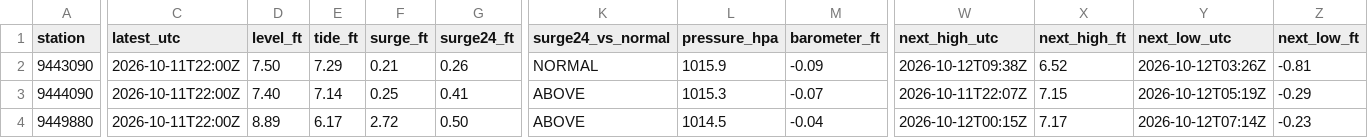
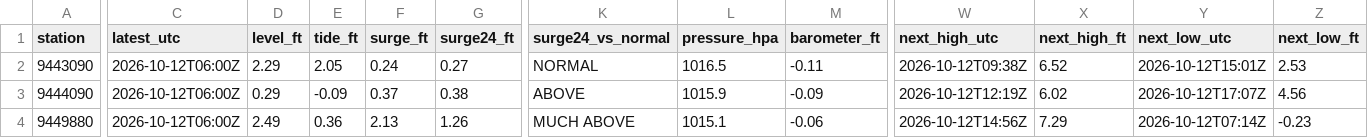
Before and after one commit to bdgroves/puget-tides, a CSV file: now.csv, drawn as a sheet; only a part is shown, gaps mark what is left out; the diff covers the shown part only; the diff names each change by its address in the sheet, - before the commit and + after, or states it on an @@ line.

```diff
--- a/now.csv
+++ b/now.csv
-C2:C4 (latest_utc): 2026-10-11T22:00Z
+C2:C4 (latest_utc): 2026-10-12T06:00Z
-D2 (level_ft): 7.50
+D2 (level_ft): 2.29
-E2 (tide_ft): 7.29
+E2 (tide_ft): 2.05
-F2 (surge_ft): 0.21
+F2 (surge_ft): 0.24
-G2 (surge24_ft): 0.26
+G2 (surge24_ft): 0.27
-L2 (pressure_hpa): 1015.9
+L2 (pressure_hpa): 1016.5
-M2 (barometer_ft): -0.09
+M2 (barometer_ft): -0.11
-Y2 (next_low_utc): 2026-10-12T03:26Z
+Y2 (next_low_utc): 2026-10-12T15:01Z
-Z2 (next_low_ft): -0.81
+Z2 (next_low_ft): 2.53
-D3 (level_ft): 7.40
+D3 (level_ft): 0.29
-E3 (tide_ft): 7.14
+E3 (tide_ft): -0.09
-F3 (surge_ft): 0.25
+F3 (surge_ft): 0.37
-G3 (surge24_ft): 0.41
+G3 (surge24_ft): 0.38
-L3 (pressure_hpa): 1015.3
+L3 (pressure_hpa): 1015.9
-M3 (barometer_ft): -0.07
+M3 (barometer_ft): -0.09
-W3 (next_high_utc): 2026-10-11T22:07Z
+W3 (next_high_utc): 2026-10-12T12:19Z
-X3 (next_high_ft): 7.15
+X3 (next_high_ft): 6.02
-Y3 (next_low_utc): 2026-10-12T05:19Z
+Y3 (next_low_utc): 2026-10-12T17:07Z
-Z3 (next_low_ft): -0.29
+Z3 (next_low_ft): 4.56
-D4 (level_ft): 8.89
+D4 (level_ft): 2.49
-E4 (tide_ft): 6.17
+E4 (tide_ft): 0.36
-F4 (surge_ft): 2.72
+F4 (surge_ft): 2.13
-G4 (surge24_ft): 0.50
+G4 (surge24_ft): 1.26
-K4 (surge24_vs_normal): ABOVE
+K4 (surge24_vs_normal): MUCH ABOVE
-L4 (pressure_hpa): 1014.5
+L4 (pressure_hpa): 1015.1
-M4 (barometer_ft): -0.04
+M4 (barometer_ft): -0.06
-W4 (next_high_utc): 2026-10-12T00:15Z
+W4 (next_high_utc): 2026-10-12T14:56Z
-X4 (next_high_ft): 7.17
+X4 (next_high_ft): 7.29
```
Also changed, not shown: 48 edited cells elsewhere in this file, datums.csv, harcon.csv, 6 other files.
